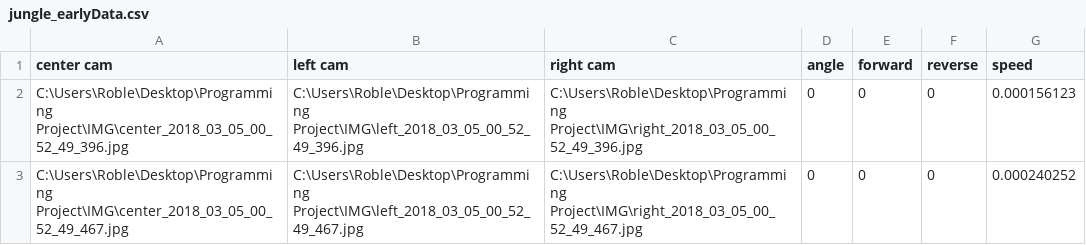
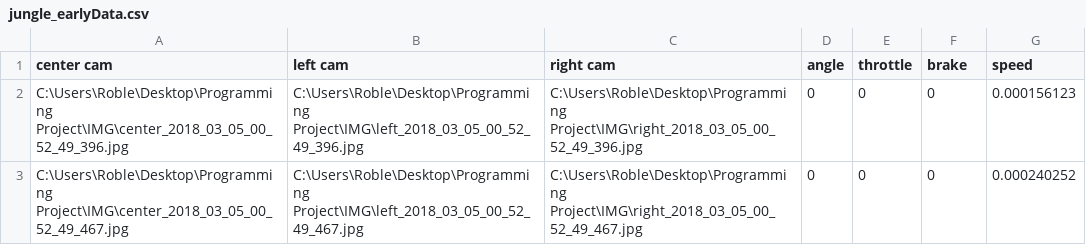
Before and after one commit to RobJLeonard/SelfDrivingCar, a CSV file: BehaviouralCloning/jungle_earlyData.csv, drawn as a sheet; only a part is shown.

```diff
--- a/BehaviouralCloning/jungle_earlyData.csv
+++ b/BehaviouralCloning/jungle_earlyData.csv
@@ -1,2 +1,2 @@
-center cam,left cam,right cam,angle,forward,reverse,speed
+center cam,left cam,right cam,angle,throttle,brake,speed
 C:\Users\Roble\Desktop\Programming Project\IMG\center_2018_03_05_00_52_49_396.jpg,C:\Users\Roble\Desktop\Programming Project\IMG\left_2018_03_05_00_52_49_396.jpg,C:\Users\Roble\Desktop\Programming Project\IMG\right_2018_03_05_00_52_49_396.jpg,0,0,0,0.000156123
```
Also changed, not shown: 1 other file.
